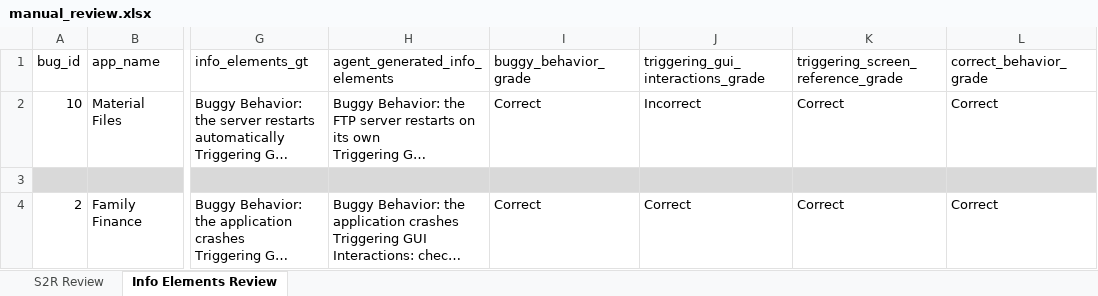
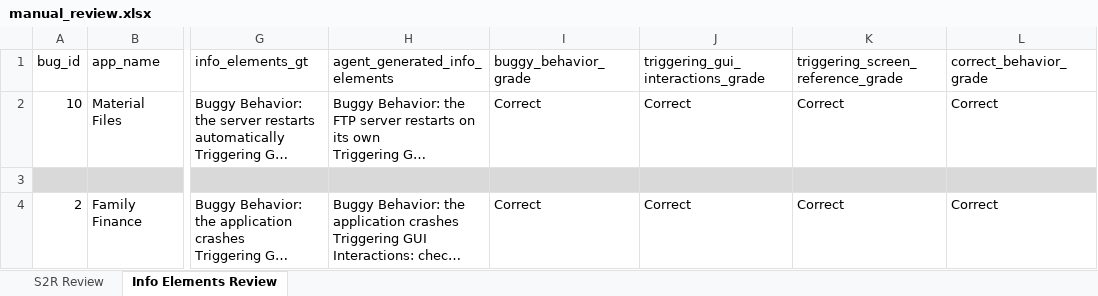
Before and after one commit to sea-lab-wm/agentic_burt, an Excel workbook: Results/bugscribe_mutli-candidate_transitions_and_screen_descriptions/manual_review.xlsx, sheet Info Elements Review, drawn as a sheet; only a part is shown, gaps mark what is left out; long unchanged cells end in …; values as stored, in another font and other column widths than the file's, no borders; the diff names each change by its address in the sheet, - before the commit and + after, or states it on an @@ line.

```diff
--- a/Results/bugscribe_mutli-candidate_transitions_and_screen_descriptions/manual_review.xlsx (sheet Info Elements Review)
+++ b/Results/bugscribe_mutli-candidate_transitions_and_screen_descriptions/manual_review.xlsx (sheet Info Elements Review)
-J2: Incorrect
+J2: Correct
```
Also changed, not shown: 5 other files.
